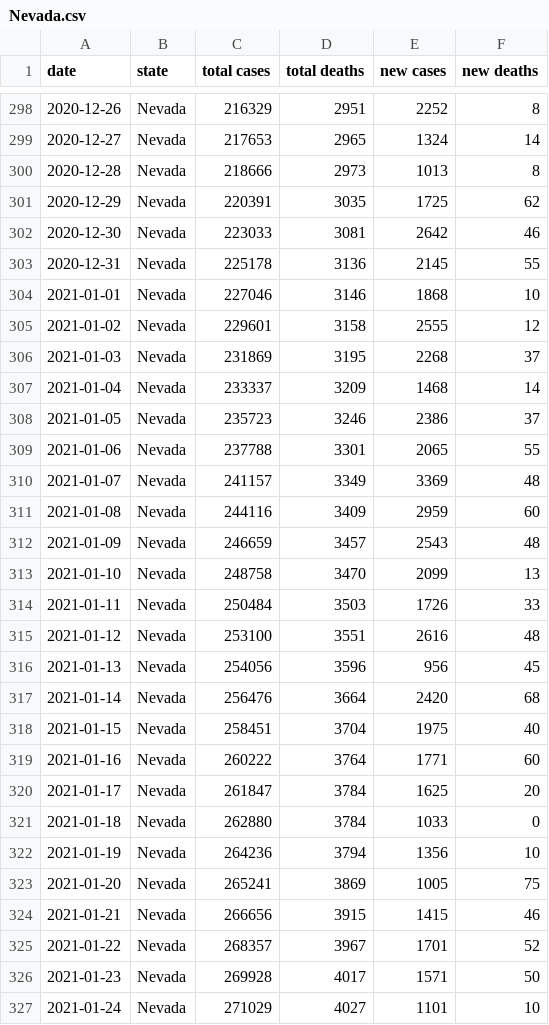
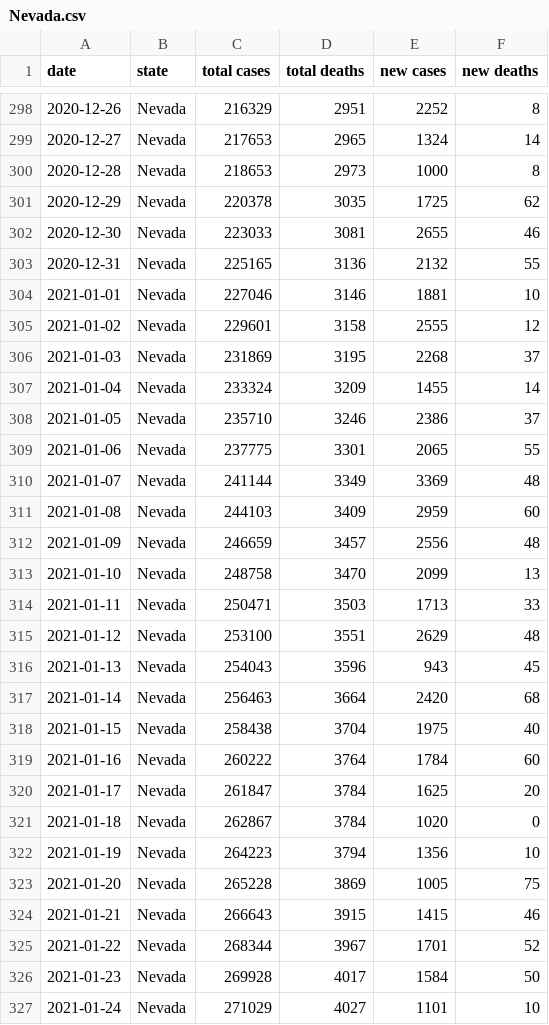
Before and after one commit to Aloereed/covid-19-data, a CSV file: states/Nevada.csv, drawn as a sheet; only a part is shown, gaps mark what is left out; the diff covers the shown part only.

Commit message:
Updating data.

```diff
--- a/states/Nevada.csv
+++ b/states/Nevada.csv
@@ -299,29 +299,29 @@ date,state,total cases,total deaths,new cases,new deaths
 2020-12-27,Nevada,217653,2965,1324,14
-2020-12-28,Nevada,218666,2973,1013,8
-2020-12-29,Nevada,220391,3035,1725,62
-2020-12-30,Nevada,223033,3081,2642,46
-2020-12-31,Nevada,225178,3136,2145,55
-2021-01-01,Nevada,227046,3146,1868,10
+2020-12-28,Nevada,218653,2973,1000,8
+2020-12-29,Nevada,220378,3035,1725,62
+2020-12-30,Nevada,223033,3081,2655,46
+2020-12-31,Nevada,225165,3136,2132,55
+2021-01-01,Nevada,227046,3146,1881,10
 2021-01-02,Nevada,229601,3158,2555,12
 2021-01-03,Nevada,231869,3195,2268,37
-2021-01-04,Nevada,233337,3209,1468,14
-2021-01-05,Nevada,235723,3246,2386,37
-2021-01-06,Nevada,237788,3301,2065,55
-2021-01-07,Nevada,241157,3349,3369,48
-2021-01-08,Nevada,244116,3409,2959,60
-2021-01-09,Nevada,246659,3457,2543,48
+2021-01-04,Nevada,233324,3209,1455,14
+2021-01-05,Nevada,235710,3246,2386,37
+2021-01-06,Nevada,237775,3301,2065,55
+2021-01-07,Nevada,241144,3349,3369,48
+2021-01-08,Nevada,244103,3409,2959,60
+2021-01-09,Nevada,246659,3457,2556,48
 2021-01-10,Nevada,248758,3470,2099,13
-2021-01-11,Nevada,250484,3503,1726,33
-2021-01-12,Nevada,253100,3551,2616,48
-2021-01-13,Nevada,254056,3596,956,45
-2021-01-14,Nevada,256476,3664,2420,68
-2021-01-15,Nevada,258451,3704,1975,40
-2021-01-16,Nevada,260222,3764,1771,60
+2021-01-11,Nevada,250471,3503,1713,33
+2021-01-12,Nevada,253100,3551,2629,48
+2021-01-13,Nevada,254043,3596,943,45
+2021-01-14,Nevada,256463,3664,2420,68
+2021-01-15,Nevada,258438,3704,1975,40
+2021-01-16,Nevada,260222,3764,1784,60
 2021-01-17,Nevada,261847,3784,1625,20
-2021-01-18,Nevada,262880,3784,1033,0
-2021-01-19,Nevada,264236,3794,1356,10
-2021-01-20,Nevada,265241,3869,1005,75
-2021-01-21,Nevada,266656,3915,1415,46
-2021-01-22,Nevada,268357,3967,1701,52
-2021-01-23,Nevada,269928,4017,1571,50
+2021-01-18,Nevada,262867,3784,1020,0
+2021-01-19,Nevada,264223,3794,1356,10
+2021-01-20,Nevada,265228,3869,1005,75
+2021-01-21,Nevada,266643,3915,1415,46
+2021-01-22,Nevada,268344,3967,1701,52
+2021-01-23,Nevada,269928,4017,1584,50
 2021-01-24,Nevada,271029,4027,1101,10
```
Also changed, not shown: 127 edited cells elsewhere in this file, us.csv, 3 other files.
